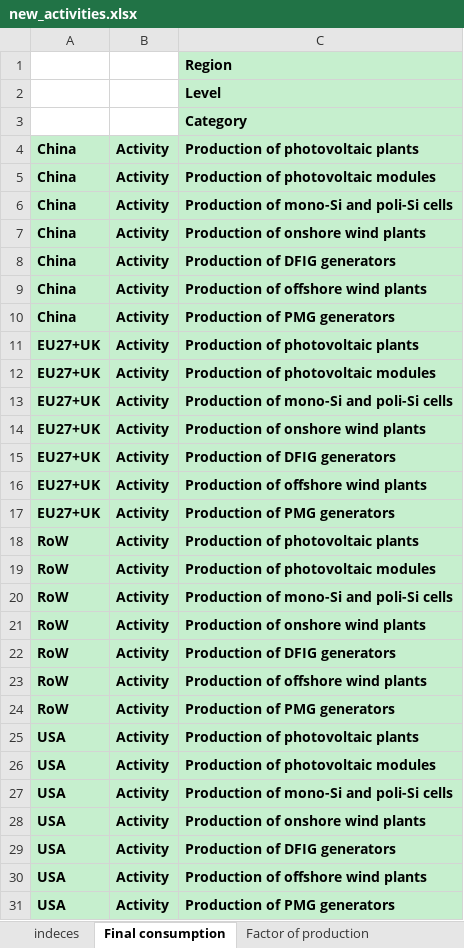
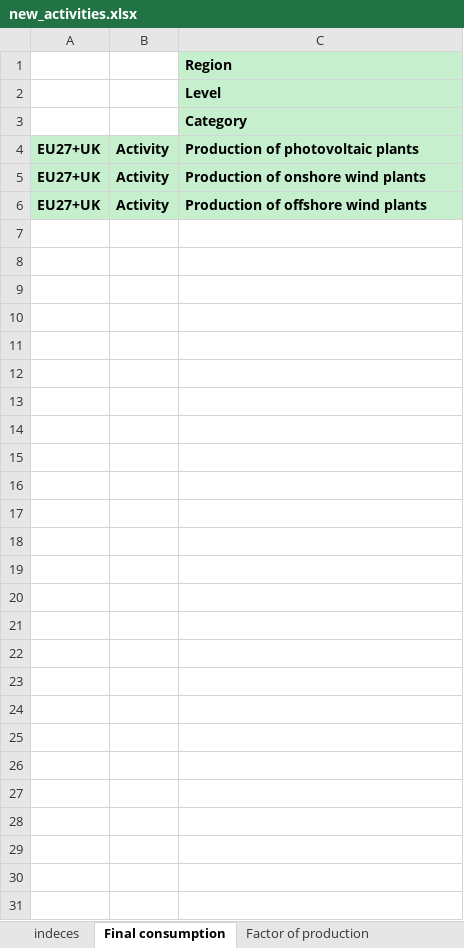
Before and after one commit to fcalabroni/GreenTechs, an Excel workbook: Add Sectors/new_activities.xlsx, sheet Final consumption, drawn as a sheet; values as stored, in another font and other column widths than the file's, no borders; the diff names each change by its address in the sheet, - before the commit and + after, or states it on an @@ line.

```diff
--- a/Add Sectors/new_activities.xlsx (sheet Final consumption)
+++ b/Add Sectors/new_activities.xlsx (sheet Final consumption)
-row 4: China | Activity | Production of photovoltaic plants
-row 5: China | Activity | Production of photovoltaic modules
-row 6: China | Activity | Production of mono-Si and poli-Si cells
-row 7: China | Activity | Production of onshore wind plants
-row 8: China | Activity | Production of DFIG generators
-row 9: China | Activity | Production of offshore wind plants
-row 10: China | Activity | Production of PMG generators
-row 12: EU27+UK | Activity | Production of photovoltaic modules
-row 13: EU27+UK | Activity | Production of mono-Si and poli-Si cells
-row 15: EU27+UK | Activity | Production of DFIG generators
-row 17: EU27+UK | Activity | Production of PMG generators
-row 18: RoW | Activity | Production of photovoltaic plants
-row 19: RoW | Activity | Production of photovoltaic modules
-row 20: RoW | Activity | Production of mono-Si and poli-Si cells
-row 21: RoW | Activity | Production of onshore wind plants
-row 22: RoW | Activity | Production of DFIG generators
-row 23: RoW | Activity | Production of offshore wind plants
-row 24: RoW | Activity | Production of PMG generators
-row 25: USA | Activity | Production of photovoltaic plants
-row 26: USA | Activity | Production of photovoltaic modules
-row 27: USA | Activity | Production of mono-Si and poli-Si cells
-row 28: USA | Activity | Production of onshore wind plants
-row 29: USA | Activity | Production of DFIG generators
-row 30: USA | Activity | Production of offshore wind plants
-row 31: USA | Activity | Production of PMG generators
```
Also changed, not shown: sheet input_from, sheet output_from, sheet Factor of production, sheet Satellite account, sheet units, sheet indeces, hidden cells, Add Sectors/new_commodities.xlsx, Support data/Offshore wind.xlsx, 5 other files.
